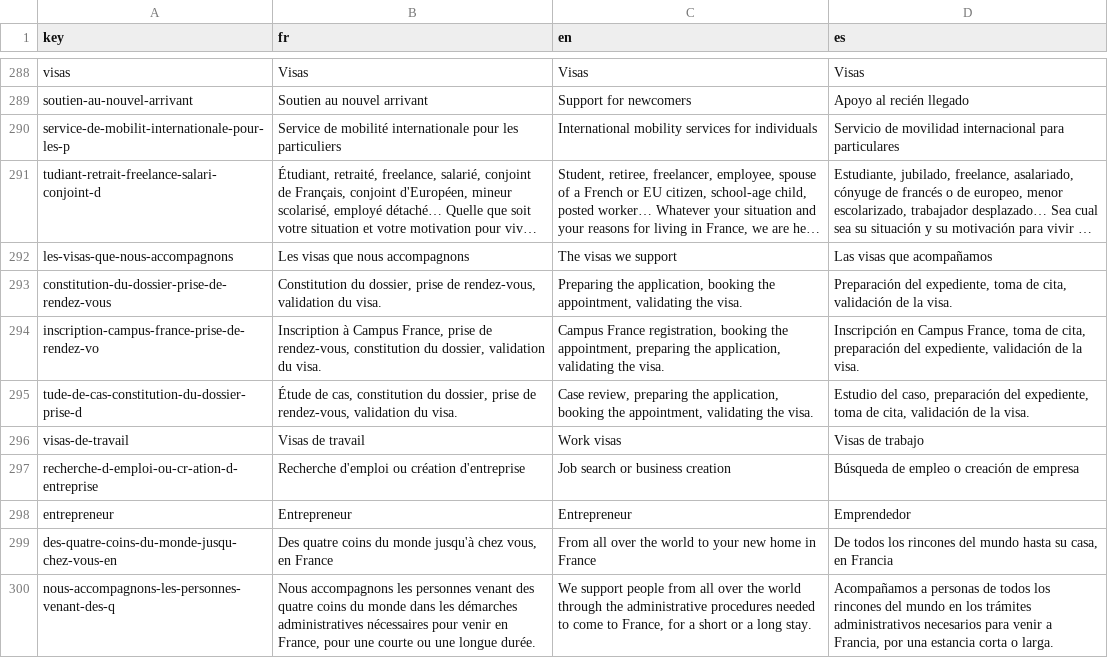
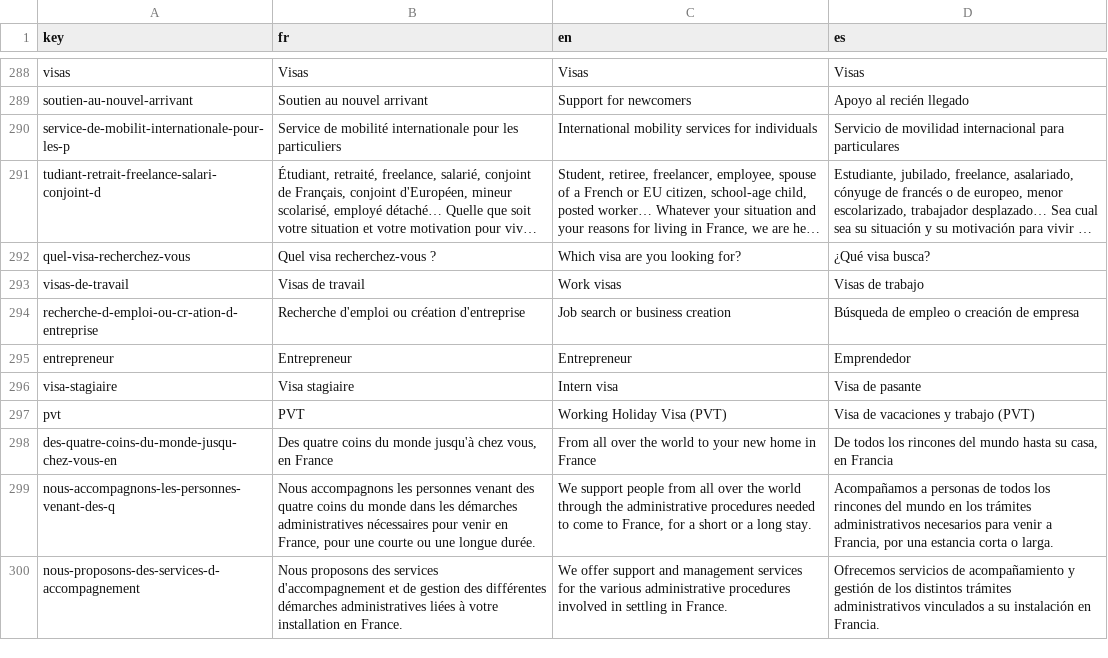
Before and after one commit to agustinabenitezcruz/Inward, a CSV file: content/strings.csv, drawn as a sheet; only a part is shown, gaps mark what is left out; the shorter side is filled out with more unchanged rows; long unchanged cells end in …; removed rows and columns are numbered as before the commit, all else as after; the diff names each change by its address in the sheet, - before the commit and + after, or states it on an @@ line.

```diff
--- a/content/strings.csv
+++ b/content/strings.csv
-row 292: les-visas-que-nous-accompagnons | Les visas que nous accompagnons | The visas we support | Las visas que acompañamos
-row 293: constitution-du-dossier-prise-de-rendez-vous | Constitution du dossier, prise de rendez-vous, validation du visa. | Preparing the application, booking the appointment, validating the visa. | Preparación del expediente, toma de cita, validación de la visa.
-row 294: inscription-campus-france-prise-de-rendez-vo | Inscription à Campus France, prise de rendez-vous, constitution du dossier, validation du visa. | Campus France registration, booking the appointment, preparing the application, validating the visa. | Inscripción en Campus France, toma de cita, preparación del expediente, validación de la visa.
-row 295: tude-de-cas-constitution-du-dossier-prise-d | Étude de cas, constitution du dossier, prise de rendez-vous, validation du visa. | Case review, preparing the application, booking the appointment, validating the visa. | Estudio del caso, preparación del expediente, toma de cita, validación de la visa.
+row 292: quel-visa-recherchez-vous | Quel visa recherchez-vous ? | Which visa are you looking for? | ¿Qué visa busca?
+row 296: visa-stagiaire | Visa stagiaire | Intern visa | Visa de pasante
+row 297: pvt | PVT | Working Holiday Visa (PVT) | Visa de vacaciones y trabajo (PVT)
```
Also changed, not shown: 28 other files.
